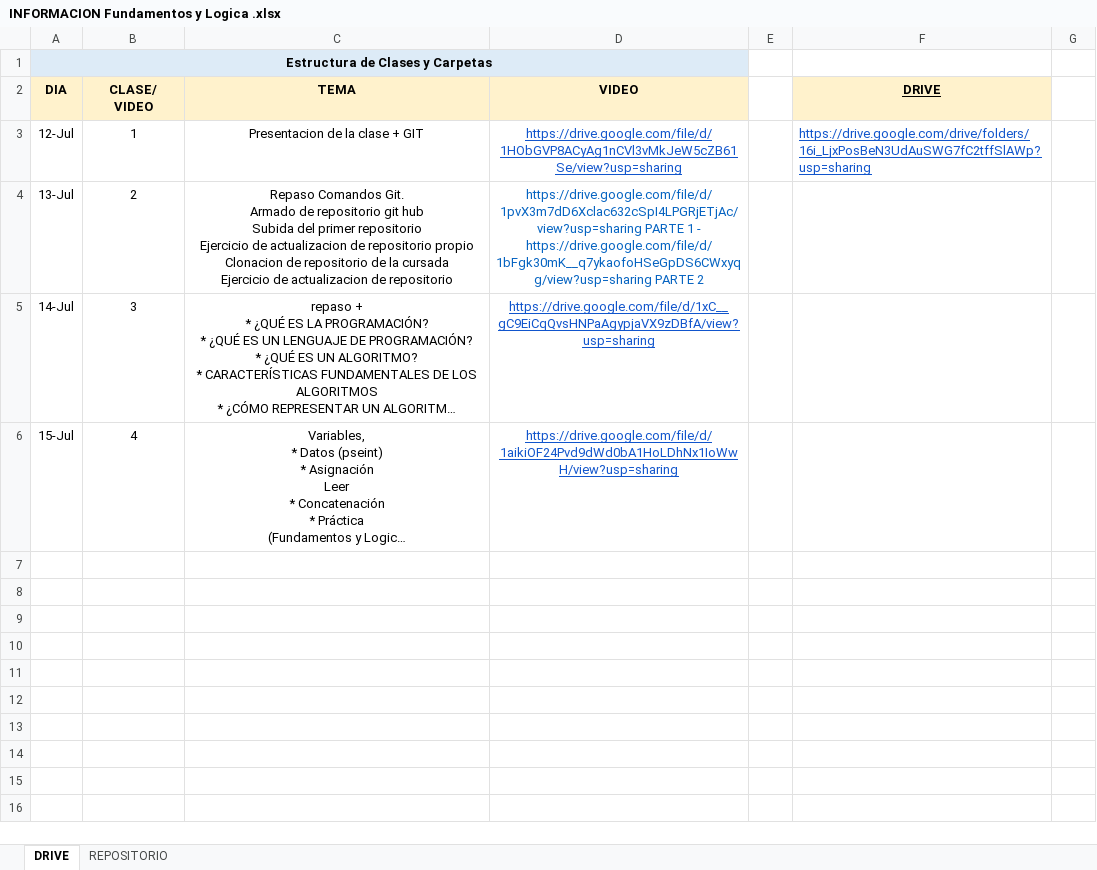
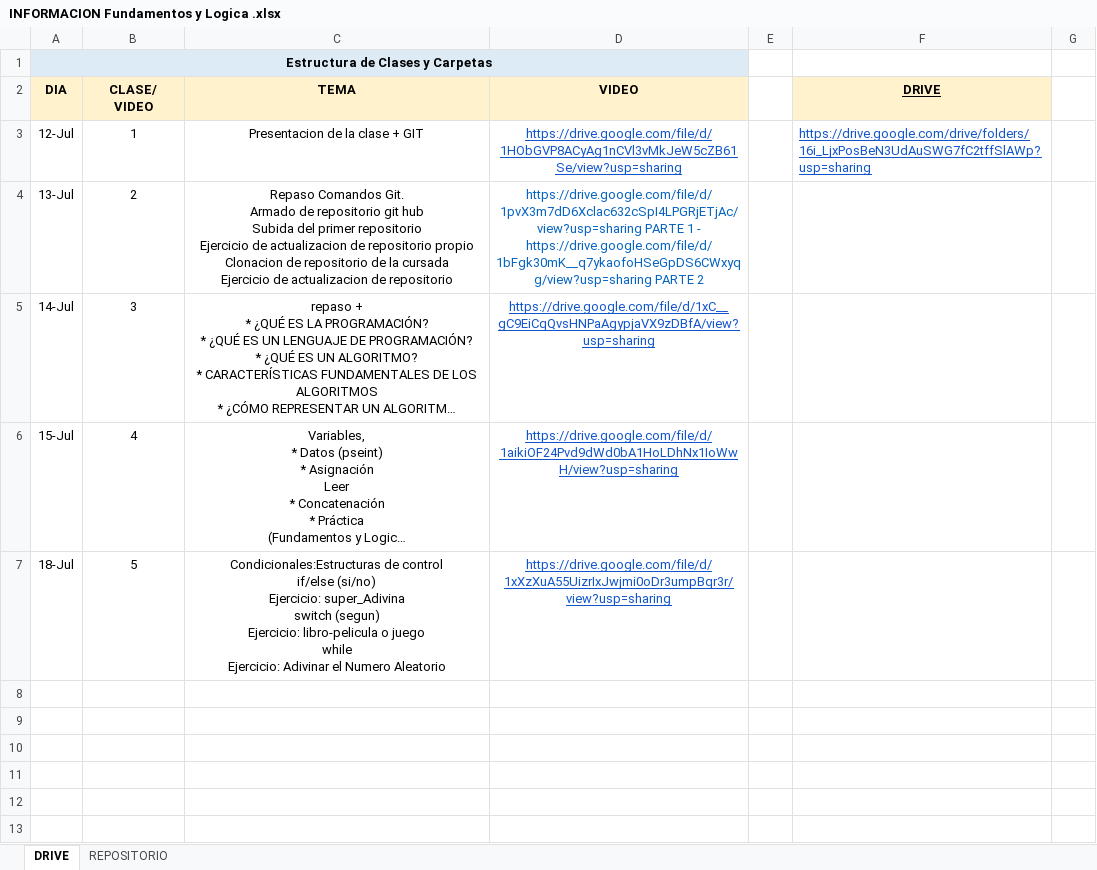
Before and after one commit to DevJumpProf/fundamentos_y_logica_Data, an Excel workbook: INFORMACION Fundamentos y Logica .xlsx, sheet DRIVE, drawn as a sheet; only a part is shown; the shorter side is filled out with more unchanged rows; long unchanged cells end in …; values as stored, in another font and other column widths than the file's, no borders; removed rows and columns are numbered as before the commit, all else as after; ↵ is a line break in a cell; the diff names each change by its address in the sheet, - before the commit and + after, or states it on an @@ line.

Commit message:
condicionales y blucles

```diff
--- a/INFORMACION Fundamentos y Logica .xlsx (sheet DRIVE)
+++ b/INFORMACION Fundamentos y Logica .xlsx (sheet DRIVE)
-row 7:  |  |  |  | X
+row 7: 18-Jul | 5 | Condicionales:Estructuras de control ↵ if/else (si/no) ↵ Ejercicio: super_Adivina ↵ switch (segun) ↵ Ejercicio: libro-pelicula o juego ↵ while ↵ Ejercicio: Adivinar el Numero Aleatorio | https://drive.google.com/file/d/1xXzXuA55UizrIxJwjmi0oDr3umpBqr3r/view?usp=sharing | X
```
Also changed, not shown: 11 other files.
